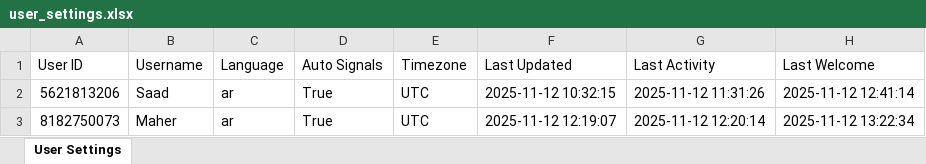
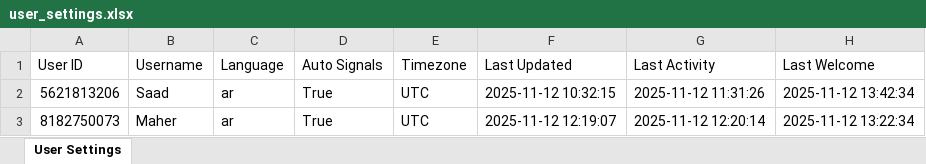
Before and after one commit to memo78-24/MeMo_Bot_Pro_iOS, an Excel workbook: user_settings.xlsx, sheet User Settings, drawn as a sheet; values as stored, in another font and other column widths than the file's, no borders; the diff names each change by its address in the sheet, - before the commit and + after, or states it on an @@ line.

```diff
--- a/user_settings.xlsx (sheet User Settings)
+++ b/user_settings.xlsx (sheet User Settings)
-H2 (Last Welcome): 2025-11-12 12:41:14
+H2 (Last Welcome): 2025-11-12 13:42:34
```
Also changed, not shown: 3 other files.
